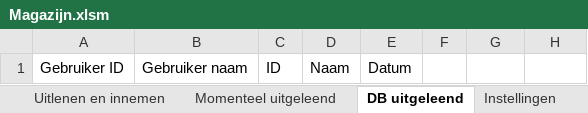
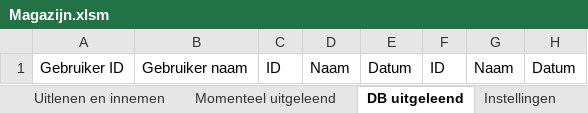
Before and after one commit to jellewie/Magazijn, an Excel workbook: Magazijn.xlsm, sheet DB uitgeleend, drawn as a sheet; values as stored, in another font and other column widths than the file's, no borders; the diff names each change by its address in the sheet, - before the commit and + after, or states it on an @@ line.

```diff
--- a/Magazijn.xlsm (sheet DB uitgeleend)
+++ b/Magazijn.xlsm (sheet DB uitgeleend)
-F1: (empty)
+F1: ID
-G1: (empty)
+G1: Naam
-H1: (empty)
+H1: Datum
```
Also changed, not shown: sheet Barcodes Bijzonder, sheet Barcodes Voorwerpen, sheet Barcodes Gebruikers.
